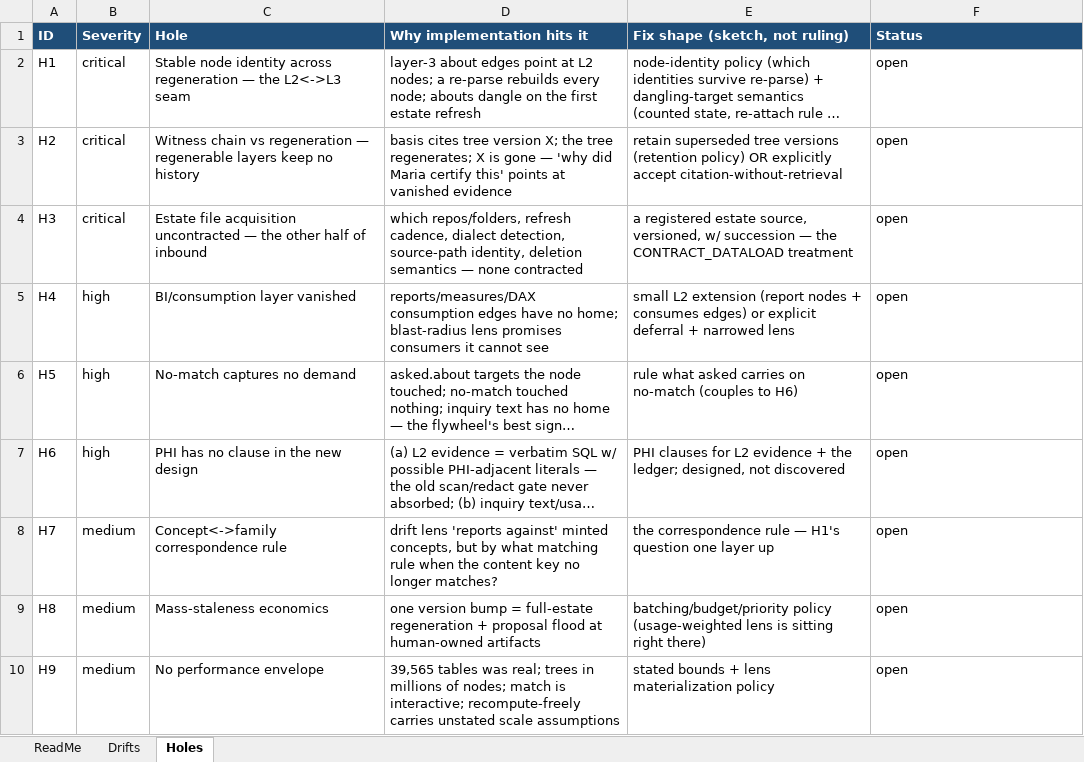
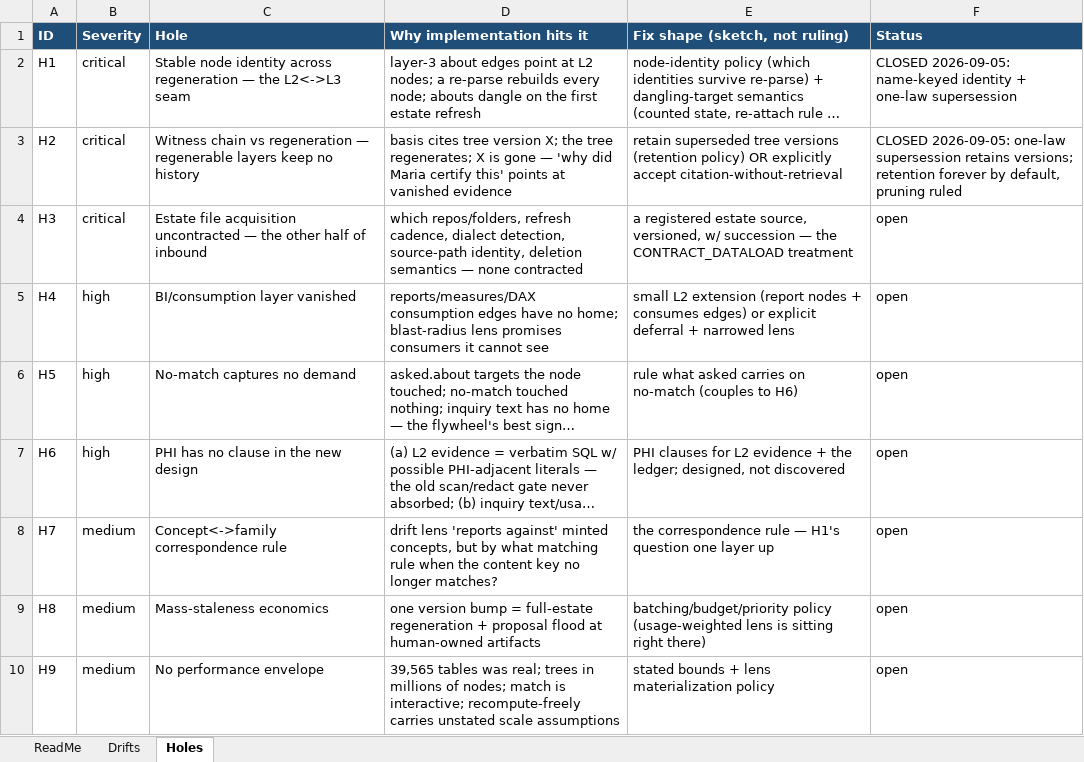
Before and after one commit to sunnyzhengai/sql-query-agent, an Excel workbook: AIVIA_Design/L1_Open_Register.xlsx, sheet Holes, drawn as a sheet; only a part is shown; long unchanged cells end in …; values as stored, in another font and other column widths than the file's, no borders; the diff names each change by its address in the sheet, - before the commit and + after, or states it on an @@ line.

```diff
--- a/AIVIA_Design/L1_Open_Register.xlsx (sheet Holes)
+++ b/AIVIA_Design/L1_Open_Register.xlsx (sheet Holes)
-F2 (Status): open
+F2 (Status): CLOSED 2026-09-05: name-keyed identity + one-law supersession
-F3 (Status): open
+F3 (Status): CLOSED 2026-09-05: one-law supersession retains versions; retention forever by default, pruning ruled
```
Also changed, not shown: 1 other file.
